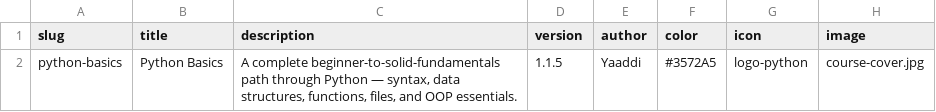
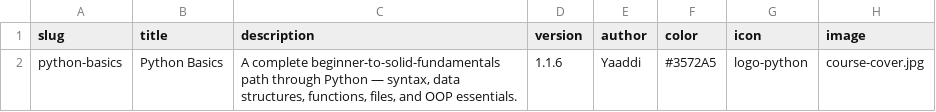
Before and after one commit to yaaddi-courses/python-basics, a CSV file: source/meta.csv, drawn as a sheet.

```diff
--- a/source/meta.csv
+++ b/source/meta.csv
@@ -1,2 +1,2 @@
 slug,title,description,version,author,color,icon,image
-python-basics,Python Basics,"A complete beginner-to-solid-fundamentals path through Python — syntax, data structures, functions, files, and OOP essentials.",1.1.5,Yaaddi,#3572A5,logo-python,course-cover.jpg
+python-basics,Python Basics,"A complete beginner-to-solid-fundamentals path through Python — syntax, data structures, functions, files, and OOP essentials.",1.1.6,Yaaddi,#3572A5,logo-python,course-cover.jpg
```
Also changed, not shown: source/cards.csv, 2 other files.
